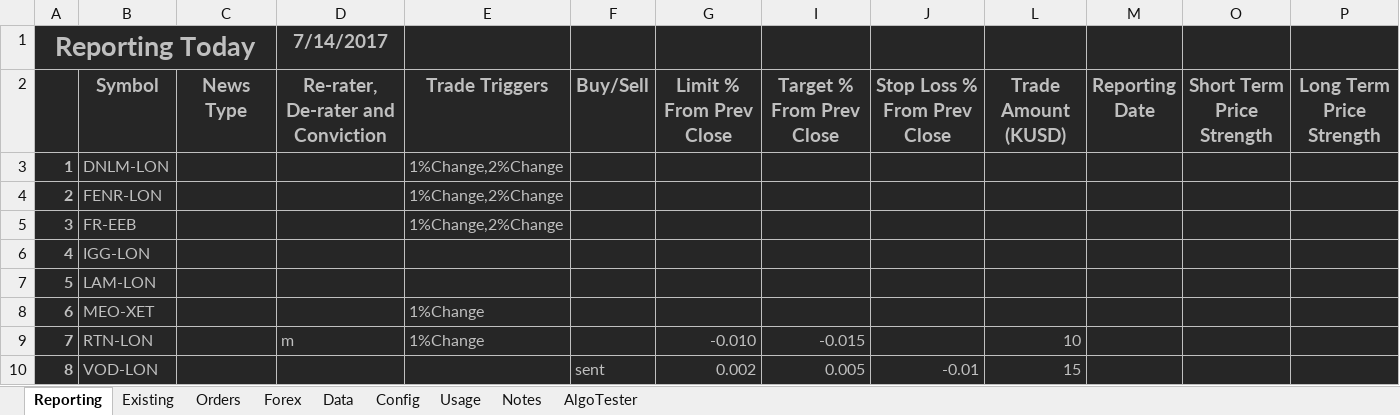
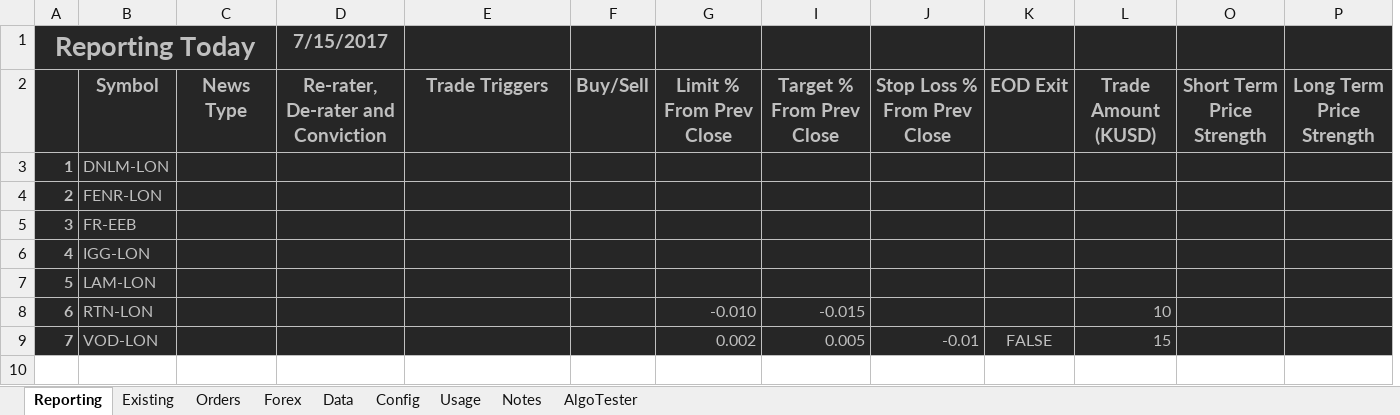
Before and after one commit to jner14/trade-automator, an Excel workbook: trade-dashboard.xlsm, sheet Reporting, drawn as a sheet; values as stored, in another font and other column widths than the file's, no borders; removed rows and columns are numbered as before the commit, all else as after; the diff names each change by its address in the sheet, - before the commit and + after, or states it on an @@ line.

```diff
--- a/trade-dashboard.xlsm (sheet Reporting)
+++ b/trade-dashboard.xlsm (sheet Reporting)
@@ column K (EOD Exit) unhidden, row 9: FALSE @@
@@ column M (Reporting Date) hidden, empty @@
-D1: 7/14/2017
+D1: 7/15/2017
-E3:E5 (Trade Triggers): 1%Change,2%Change
+E3:E5 (Trade Triggers): (empty)
-row 8: 6 | MEO-XET |  |  | 1%Change
@@ column A renumbered from row 8 down @@
-D8: m
+D8: (empty)
-E8 (Trade Triggers): 1%Change
+E8 (Trade Triggers): (empty)
-F9 (Buy/Sell): sent
+F9 (Buy/Sell): (empty)
```
Also changed, not shown: sheet AlgoTester, sheet Orders, sheet Data, sheet Existing, sheet Config, formulas that keep their value, hidden cells, Shared Files/CompanyTickers.xlsx, 4 other files.
